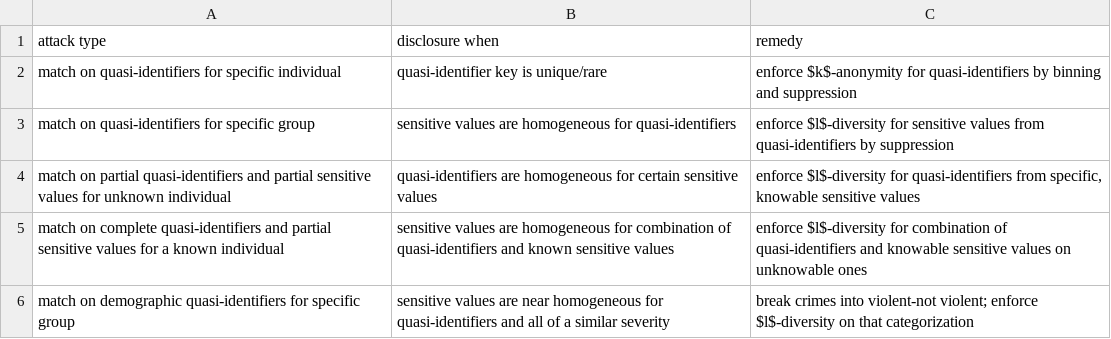
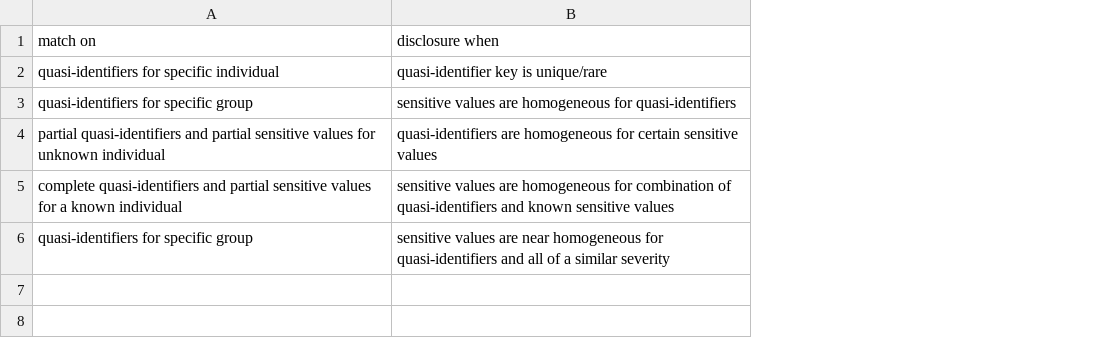
Before and after one commit to vdorie/dojr, a CSV file: anonymization/obts/simpleAttackTypes.csv, drawn as a sheet; removed rows and columns are numbered as before the commit, all else as after; the diff names each change by its address in the sheet, - before the commit and + after, or states it on an @@ line.

Commit message:
reorganized text, attack types

```diff
--- a/anonymization/obts/simpleAttackTypes.csv
+++ b/anonymization/obts/simpleAttackTypes.csv
-column A (attack type), rows 2-6: match on quasi-identifiers for specific individual | match on quasi-identifiers for specific group | match on partial quasi-identifiers and partial sensitive values for unknown individual | match on complete quasi-identifiers and partial sensitive values for a known individual | match on demographic quasi-identifiers for specific group
+column A (match on), rows 2-6: quasi-identifiers for specific individual | quasi-identifiers for specific group | partial quasi-identifiers and partial sensitive values for unknown individual | complete quasi-identifiers and partial sensitive values for a known individual | quasi-identifiers for specific group
-column C (remedy), rows 2-6: enforce $k$-anonymity for quasi-identifiers by binning and suppression | enforce $l$-diversity for sensitive values from quasi-identifiers by suppression | enforce $l$-diversity for quasi-identifiers from specific, knowable sensitive values | enforce $l$-diversity for combination of quasi-identifiers and knowable sensitive values on unknowable ones | break crimes into violent-not violent; enforce $l$-diversity on that categorization
```
Also changed, not shown: anonymization/obts/disclosureScenarios_specific.csv, 4 other files.
